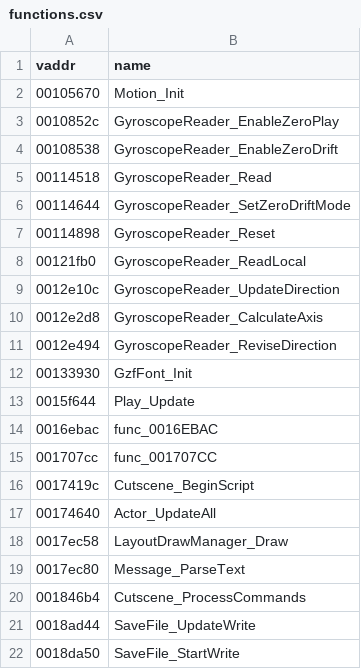
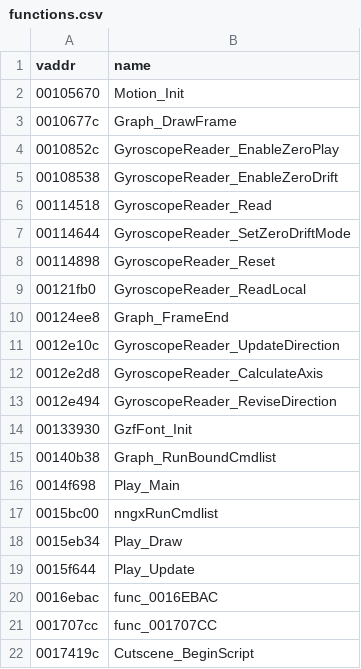
Before and after one commit to SomeoneIsWorking/mm3d-decomp, a CSV file: symbols/functions.csv, drawn as a sheet; only a part is shown; the shorter side is filled out with more unchanged rows.

```diff
--- a/symbols/functions.csv
+++ b/symbols/functions.csv
@@ -2,2 +2,3 @@ vaddr,name
 00105670,Motion_Init
+0010677c,Graph_DrawFrame
 0010852c,GyroscopeReader_EnableZeroPlay
@@ -8,2 +9,3 @@ vaddr,name
 00121fb0,GyroscopeReader_ReadLocal
+00124ee8,Graph_FrameEnd
 0012e10c,GyroscopeReader_UpdateDirection
@@ -12,2 +14,6 @@ vaddr,name
 00133930,GzfFont_Init
+00140b38,Graph_RunBoundCmdlist
+0014f698,Play_Main
+0015bc00,nngxRunCmdlist
+0015eb34,Play_Draw
 0015f644,Play_Update
```
Also changed, not shown: 3 other files.
